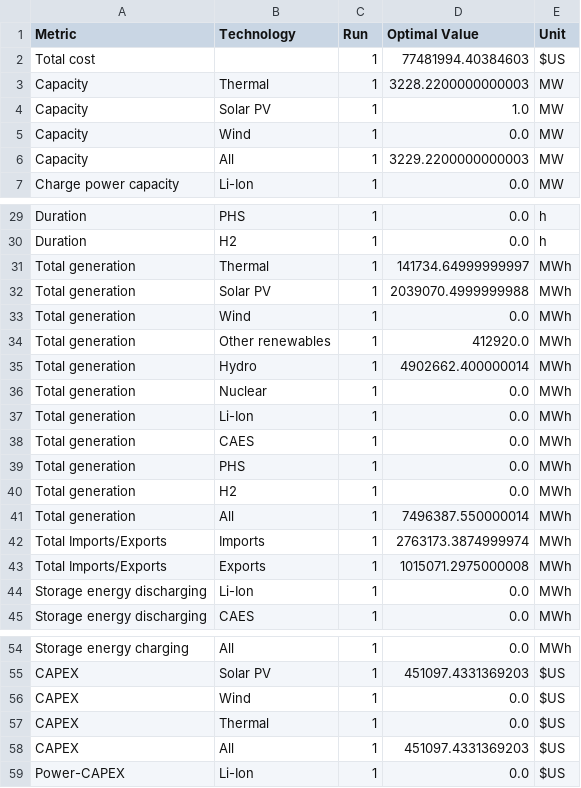
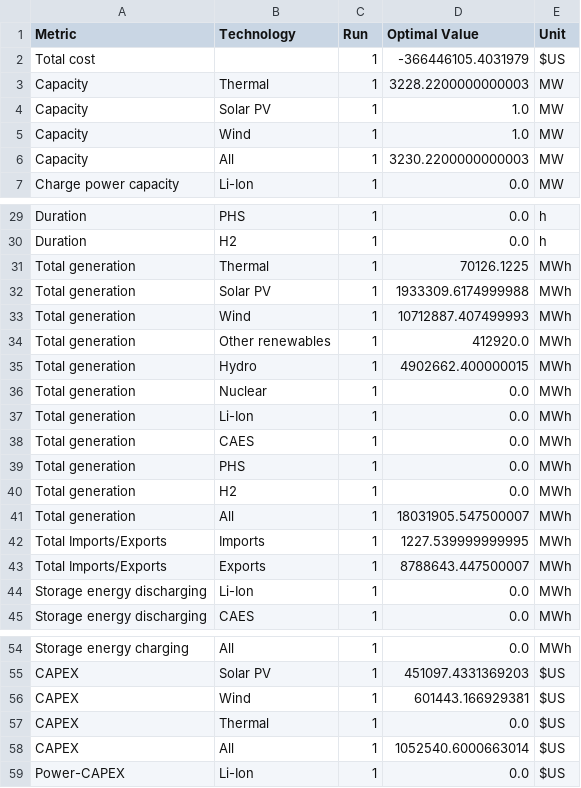
Before and after one commit to SebastianManriqueM/sdom_epe_trainning, a CSV file: sample_results_br_test_daily_b/OutputSummary_br_test_daily_b.csv, drawn as a sheet; only a part is shown, gaps mark what is left out; the diff covers the shown part only.

```diff
--- a/sample_results_br_test_daily_b/OutputSummary_br_test_daily_b.csv
+++ b/sample_results_br_test_daily_b/OutputSummary_br_test_daily_b.csv
@@ -1,7 +1,7 @@
 Metric,Technology,Run,Optimal Value,Unit
-Total cost,,1,77481994.40384603,$US
+Total cost,,1,-366446105.4031979,$US
 Capacity,Thermal,1,3228.2200000000003,MW
 Capacity,Solar PV,1,1.0,MW
-Capacity,Wind,1,0.0,MW
-Capacity,All,1,3229.2200000000003,MW
+Capacity,Wind,1,1.0,MW
+Capacity,All,1,3230.2200000000003,MW
 Charge power capacity,Li-Ion,1,0.0,MW
@@ -30,7 +30,7 @@ Duration,PHS,1,0.0,h
 Duration,H2,1,0.0,h
-Total generation,Thermal,1,141734.64999999997,MWh
-Total generation,Solar PV,1,2039070.4999999988,MWh
-Total generation,Wind,1,0.0,MWh
+Total generation,Thermal,1,70126.1225,MWh
+Total generation,Solar PV,1,1933309.6174999988,MWh
+Total generation,Wind,1,10712887.407499993,MWh
 Total generation,Other renewables,1,412920.0,MWh
-Total generation,Hydro,1,4902662.400000014,MWh
+Total generation,Hydro,1,4902662.400000015,MWh
 Total generation,Nuclear,1,0.0,MWh
@@ -40,5 +40,5 @@ Total generation,PHS,1,0.0,MWh
 Total generation,H2,1,0.0,MWh
-Total generation,All,1,7496387.550000014,MWh
-Total Imports/Exports,Imports,1,2763173.3874999974,MWh
-Total Imports/Exports,Exports,1,1015071.2975000008,MWh
+Total generation,All,1,18031905.547500007,MWh
+Total Imports/Exports,Imports,1,1227.539999999995,MWh
+Total Imports/Exports,Exports,1,8788643.447500007,MWh
 Storage energy discharging,Li-Ion,1,0.0,MWh
@@ -55,5 +55,5 @@ Storage energy charging,All,1,0.0,MWh
 CAPEX,Solar PV,1,451097.4331369203,$US
-CAPEX,Wind,1,0.0,$US
+CAPEX,Wind,1,601443.166929381,$US
 CAPEX,Thermal,1,0.0,$US
-CAPEX,All,1,451097.4331369203,$US
+CAPEX,All,1,1052540.6000663014,$US
 Power-CAPEX,Li-Ion,1,0.0,$US
```
Also changed, not shown: 11 edited cells elsewhere in this file, sample_results_br_test_daily_b/OutputGeneration_br_test_daily_b.csv, sample_results_br_test_daily_b/OutputStorage_br_test_daily_b.csv, 2 other files.
